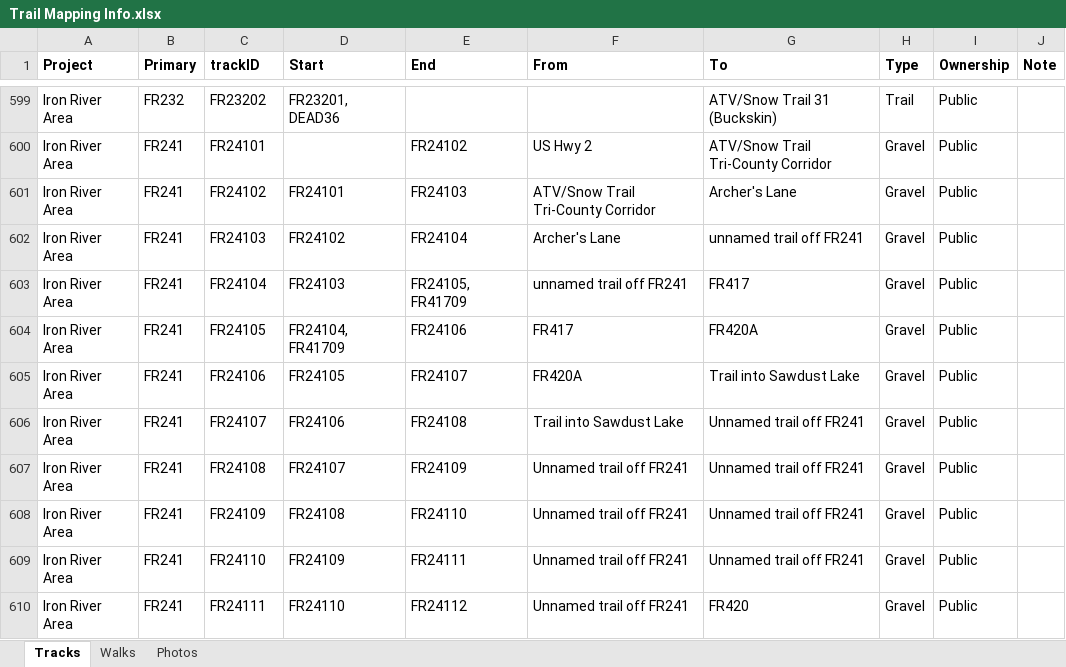
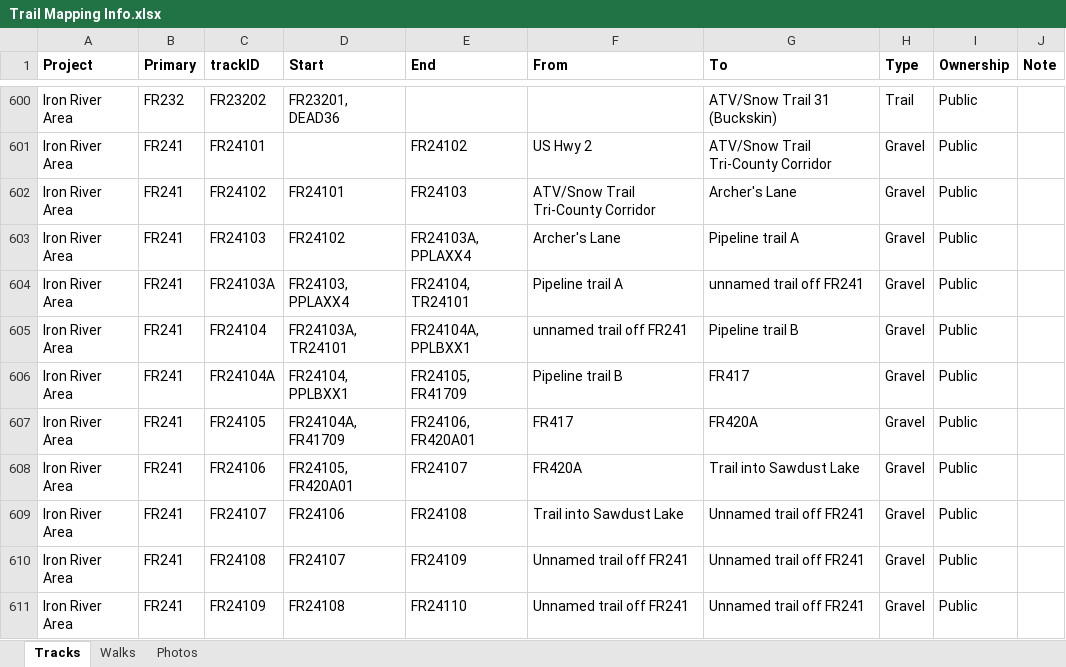
Before and after one commit to droglenc/MAPPING, an Excel workbook: Data/Trail Mapping Info.xlsx, sheet Tracks, drawn as a sheet; only a part is shown, gaps mark what is left out; the shorter side is filled out with more unchanged rows; values as stored, in another font and other column widths than the file's, no borders; addresses are those after the commit; the diff covers the shown part only; the diff names each change by its address in the sheet, - before the commit and + after, or states it on an @@ line.

```diff
--- a/Data/Trail Mapping Info.xlsx (sheet Tracks)
+++ b/Data/Trail Mapping Info.xlsx (sheet Tracks)
-E603 (End): FR24104
+E603 (End): FR24103A, PPLAXX4
-G603 (To): unnamed trail off FR241
+G603 (To): Pipeline trail A
+row 604: Iron River Area | FR241 | FR24103A | FR24103, PPLAXX4 | FR24104, TR24101 | Pipeline trail A | unnamed trail off FR241 | Gravel | Public
-D605 (Start): FR24103
+D605 (Start): FR24103A, TR24101
-E605 (End): FR24105, FR41709
+E605 (End): FR24104A, PPLBXX1
-G605 (To): FR417
+G605 (To): Pipeline trail B
+row 606: Iron River Area | FR241 | FR24104A | FR24104, PPLBXX1 | FR24105, FR41709 | Pipeline trail B | FR417 | Gravel | Public
-D607 (Start): FR24104, FR41709
+D607 (Start): FR24104A, FR41709
-E607 (End): FR24106
+E607 (End): FR24106, FR420A01
-D608 (Start): FR24105
+D608 (Start): FR24105, FR420A01
```
Also changed, not shown: 19 added rows and 3 edited cells elsewhere in this sheet, 49 other files.
